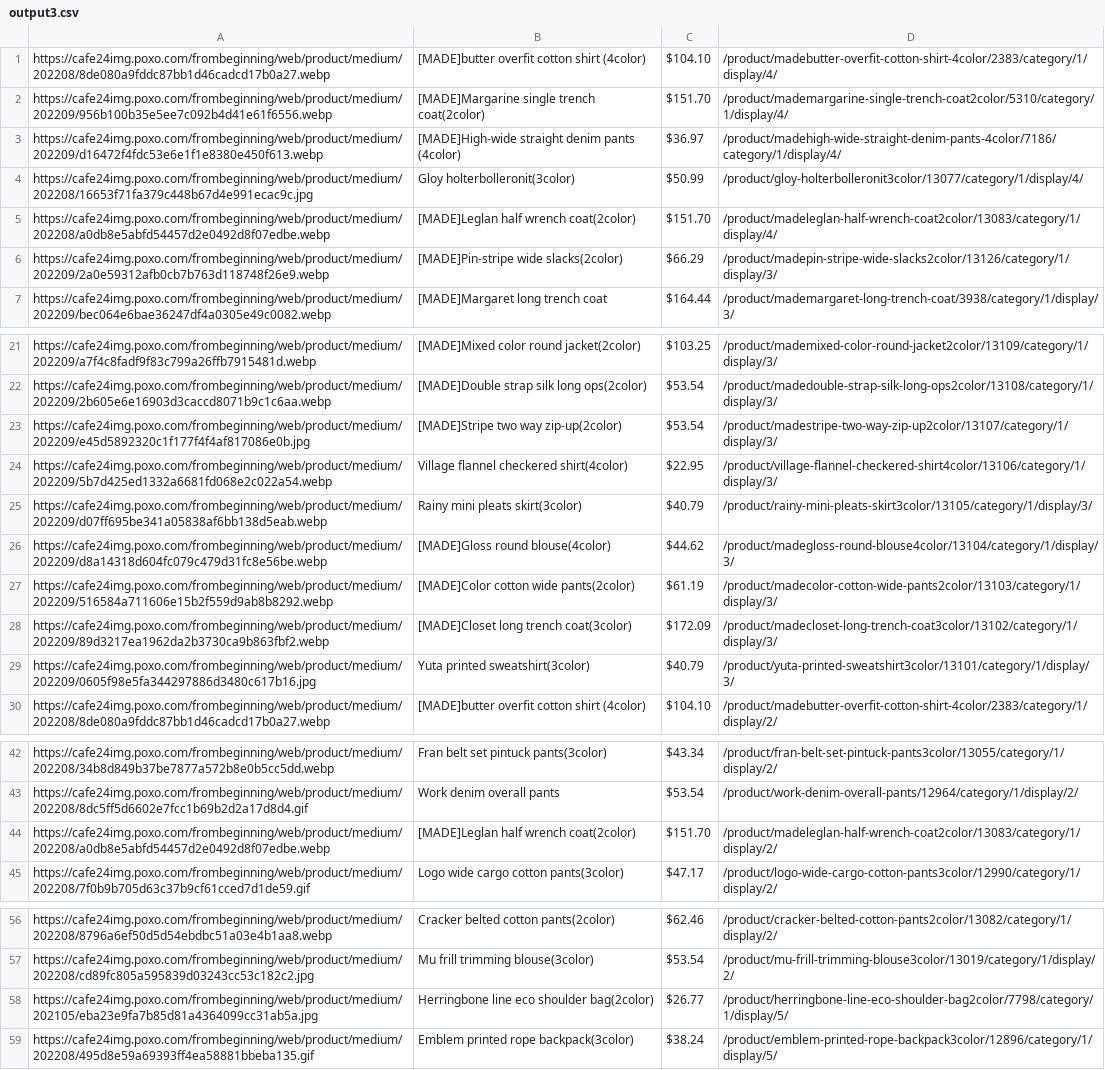
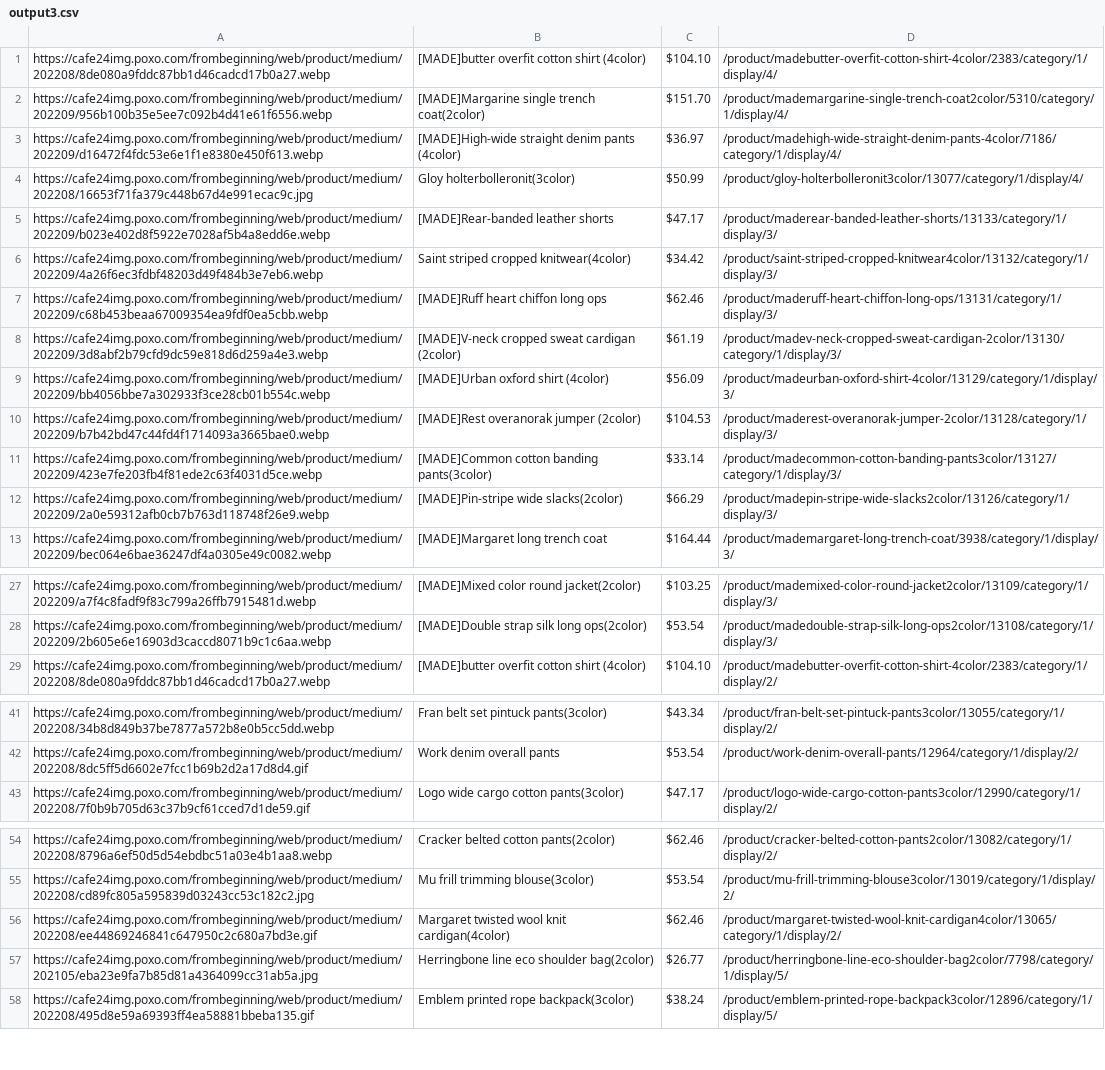
Before and after one commit to delitamakanda/scraper-kr-fashion-shops, a CSV file: core/output3.csv, drawn as a sheet; only a part is shown, gaps mark what is left out.

Commit message:
Latest data: Sat Sep 10 01:34:48 UTC 2022

```diff
--- a/core/output3.csv
+++ b/core/output3.csv
@@ -4,3 +4,9 @@ https://cafe24img.poxo.com/frombeginning/web/product/medium/202209/d16472f4fdc53
 https://cafe24img.poxo.com/frombeginning/web/product/medium/202208/16653f71fa379c448b67d4e991ecac9c.jpg,Gloy holterbolleronit(3color),$50.99,/product/gloy-holterbolleronit3color/13077/category/1/display/4/
-https://cafe24img.poxo.com/frombeginning/web/product/medium/202208/a0db8e5abfd54457d2e0492d8f07edbe.webp,[MADE]Leglan half wrench coat(2color),$151.70,/product/madeleglan-half-wrench-coat2color/13083/category/1/display/4/
+https://cafe24img.poxo.com/frombeginning/web/product/medium/202209/b023e402d8f5922e7028af5b4a8edd6e.webp,[MADE]Rear-banded leather shorts,$47.17,/product/maderear-banded-leather-shorts/13133/category/1/display/3/
+https://cafe24img.poxo.com/frombeginning/web/product/medium/202209/4a26f6ec3fdbf48203d49f484b3e7eb6.webp,Saint striped cropped knitwear(4color),$34.42,/product/saint-striped-cropped-knitwear4color/13132/category/1/display/3/
+https://cafe24img.poxo.com/frombeginning/web/product/medium/202209/c68b453beaa67009354ea9fdf0ea5cbb.webp,[MADE]Ruff heart chiffon long ops,$62.46,/product/maderuff-heart-chiffon-long-ops/13131/category/1/display/3/
+https://cafe24img.poxo.com/frombeginning/web/product/medium/202209/3d8abf2b79cfd9dc59e818d6d259a4e3.webp,[MADE]V-neck cropped sweat cardigan (2color),$61.19,/product/madev-neck-cropped-sweat-cardigan-2color/13130/category/1/display/3/
+https://cafe24img.poxo.com/frombeginning/web/product/medium/202209/bb4056bbe7a302933f3ce28cb01b554c.webp,[MADE]Urban oxford shirt (4color),$56.09,/product/madeurban-oxford-shirt-4color/13129/category/1/display/3/
+https://cafe24img.poxo.com/frombeginning/web/product/medium/202209/b7b42bd47c44fd4f1714093a3665bae0.webp,[MADE]Rest overanorak jumper (2color),$104.53,/product/maderest-overanorak-jumper-2color/13128/category/1/display/3/
+https://cafe24img.poxo.com/frombeginning/web/product/medium/202209/423e7fe203fb4f81ede2c63f4031d5ce.webp,[MADE]Common cotton banding pants(3color),$33.14,/product/madecommon-cotton-banding-pants3color/13127/category/1/display/3/
 https://cafe24img.poxo.com/frombeginning/web/product/medium/202209/2a0e59312afb0cb7b763d118748f26e9.webp,[MADE]Pin-stripe wide slacks(2color),$66.29,/product/madepin-stripe-wide-slacks2color/13126/category/1/display/3/
@@ -22,9 +28,2 @@ https://cafe24img.poxo.com/frombeginning/web/product/medium/202209/a7f4c8fadf9f8
 https://cafe24img.poxo.com/frombeginning/web/product/medium/202209/2b605e6e16903d3caccd8071b9c1c6aa.webp,[MADE]Double strap silk long ops(2color),$53.54,/product/madedouble-strap-silk-long-ops2color/13108/category/1/display/3/
-https://cafe24img.poxo.com/frombeginning/web/product/medium/202209/e45d5892320c1f177f4f4af817086e0b.jpg,[MADE]Stripe two way zip-up(2color),$53.54,/product/madestripe-two-way-zip-up2color/13107/category/1/display/3/
-https://cafe24img.poxo.com/frombeginning/web/product/medium/202209/5b7d425ed1332a6681fd068e2c022a54.webp,Village flannel checkered shirt(4color),$22.95,/product/village-flannel-checkered-shirt4color/13106/category/1/display/3/
-https://cafe24img.poxo.com/frombeginning/web/product/medium/202209/d07ff695be341a05838af6bb138d5eab.webp,Rainy mini pleats skirt(3color),$40.79,/product/rainy-mini-pleats-skirt3color/13105/category/1/display/3/
-https://cafe24img.poxo.com/frombeginning/web/product/medium/202209/d8a14318d604fc079c479d31fc8e56be.webp,[MADE]Gloss round blouse(4color),$44.62,/product/madegloss-round-blouse4color/13104/category/1/display/3/
-https://cafe24img.poxo.com/frombeginning/web/product/medium/202209/516584a711606e15b2f559d9ab8b8292.webp,[MADE]Color cotton wide pants(2color),$61.19,/product/madecolor-cotton-wide-pants2color/13103/category/1/display/3/
-https://cafe24img.poxo.com/frombeginning/web/product/medium/202209/89d3217ea1962da2b3730ca9b863fbf2.webp,[MADE]Closet long trench coat(3color),$172.09,/product/madecloset-long-trench-coat3color/13102/category/1/display/3/
-https://cafe24img.poxo.com/frombeginning/web/product/medium/202209/0605f98e5fa344297886d3480c617b16.jpg,Yuta printed sweatshirt(3color),$40.79,/product/yuta-printed-sweatshirt3color/13101/category/1/display/3/
 https://cafe24img.poxo.com/frombeginning/web/product/medium/202208/8de080a9fddc87bb1d46cadcd17b0a27.webp,[MADE]butter overfit cotton shirt (4color),$104.10,/product/madebutter-overfit-cotton-shirt-4color/2383/category/1/display/2/
@@ -43,3 +42,2 @@ https://cafe24img.poxo.com/frombeginning/web/product/medium/202208/34b8d849b37be
 https://cafe24img.poxo.com/frombeginning/web/product/medium/202208/8dc5ff5d6602e7fcc1b69b2d2a17d8d4.gif,Work denim overall pants,$53.54,/product/work-denim-overall-pants/12964/category/1/display/2/
-https://cafe24img.poxo.com/frombeginning/web/product/medium/202208/a0db8e5abfd54457d2e0492d8f07edbe.webp,[MADE]Leglan half wrench coat(2color),$151.70,/product/madeleglan-half-wrench-coat2color/13083/category/1/display/2/
 https://cafe24img.poxo.com/frombeginning/web/product/medium/202208/7f0b9b705d63c37b9cf61cced7d1de59.gif,Logo wide cargo cotton pants(3color),$47.17,/product/logo-wide-cargo-cotton-pants3color/12990/category/1/display/2/
@@ -57,2 +55,3 @@ https://cafe24img.poxo.com/frombeginning/web/product/medium/202208/8796a6ef50d5d
 https://cafe24img.poxo.com/frombeginning/web/product/medium/202208/cd89fc805a595839d03243cc53c182c2.jpg,Mu frill trimming blouse(3color),$53.54,/product/mu-frill-trimming-blouse3color/13019/category/1/display/2/
+https://cafe24img.poxo.com/frombeginning/web/product/medium/202208/ee44869246841c647950c2c680a7bd3e.gif,Margaret twisted wool knit cardigan(4color),$62.46,/product/margaret-twisted-wool-knit-cardigan4color/13065/category/1/display/2/
 https://cafe24img.poxo.com/frombeginning/web/product/medium/202105/eba23e9fa7b85d81a4364099cc31ab5a.jpg,Herringbone line eco shoulder bag(2color),$26.77,/product/herringbone-line-eco-shoulder-bag2color/7798/category/1/display/5/
```
